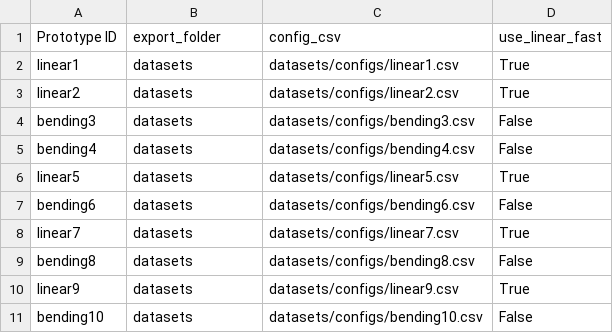
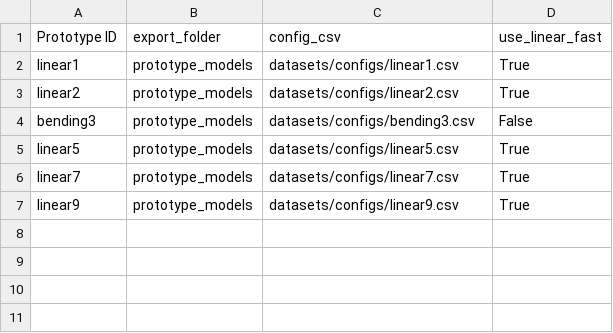
Before and after one commit to Kempy02/generate-telescopic-models, a CSV file: datasets/experiment0_dataset.csv, drawn as a sheet.

```diff
--- a/datasets/experiment0_dataset.csv
+++ b/datasets/experiment0_dataset.csv
@@ -1,11 +1,7 @@
 Prototype ID,export_folder,config_csv,use_linear_fast
-linear1,datasets,datasets/configs/linear1.csv,True
-linear2,datasets,datasets/configs/linear2.csv,True
-bending3,datasets,datasets/configs/bending3.csv,False
-bending4,datasets,datasets/configs/bending4.csv,False
-linear5,datasets,datasets/configs/linear5.csv,True
-bending6,datasets,datasets/configs/bending6.csv,False
-linear7,datasets,datasets/configs/linear7.csv,True
-bending8,datasets,datasets/configs/bending8.csv,False
-linear9,datasets,datasets/configs/linear9.csv,True
-bending10,datasets,datasets/configs/bending10.csv,False
+linear1,prototype_models,datasets/configs/linear1.csv,True
+linear2,prototype_models,datasets/configs/linear2.csv,True
+bending3,prototype_models,datasets/configs/bending3.csv,False
+linear5,prototype_models,datasets/configs/linear5.csv,True
+linear7,prototype_models,datasets/configs/linear7.csv,True
+linear9,prototype_models,datasets/configs/linear9.csv,True
```
Also changed, not shown: datasets/configs/bending10.csv, datasets/configs/bending3.csv, 28 other files.
